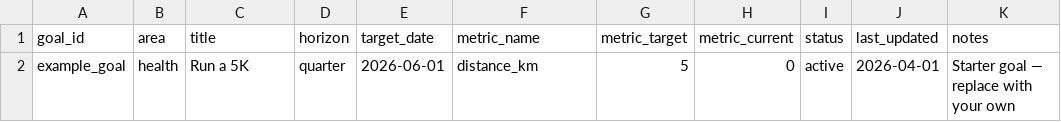
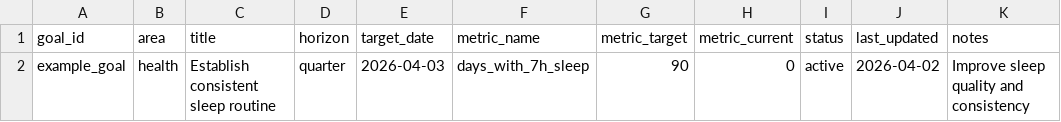
Before and after one commit to felipefelixarias/life-os-scaffold, a CSV file: 01-ops/life-os/data/canonical/goals.csv, drawn as a sheet.

```diff
--- a/01-ops/life-os/data/canonical/goals.csv
+++ b/01-ops/life-os/data/canonical/goals.csv
@@ -1,2 +1,2 @@
 goal_id,area,title,horizon,target_date,metric_name,metric_target,metric_current,status,last_updated,notes
-example_goal,health,Run a 5K,quarter,2026-06-01,distance_km,5,0,active,2026-04-01,Starter goal — replace with your own
+example_goal,health,Establish consistent sleep routine,quarter,2026-04-03,days_with_7h_sleep,90,0,active,2026-04-02,Improve sleep quality and consistency
```
Also changed, not shown: 01-ops/life-os/data/canonical/habits.csv, 01-ops/life-os/data/canonical/projects.csv, 6 other files.
